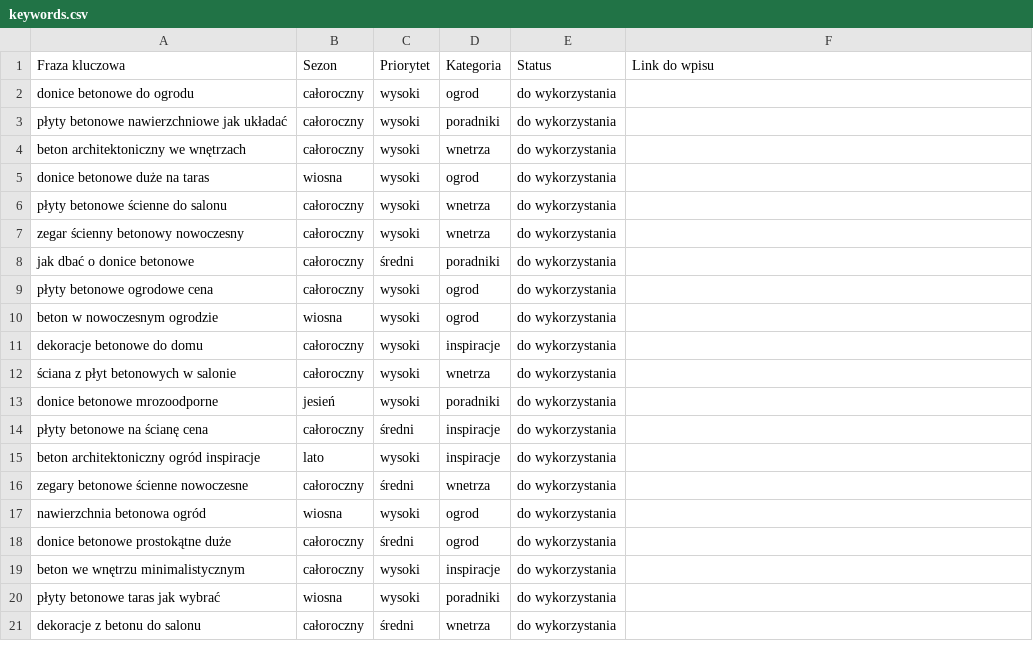
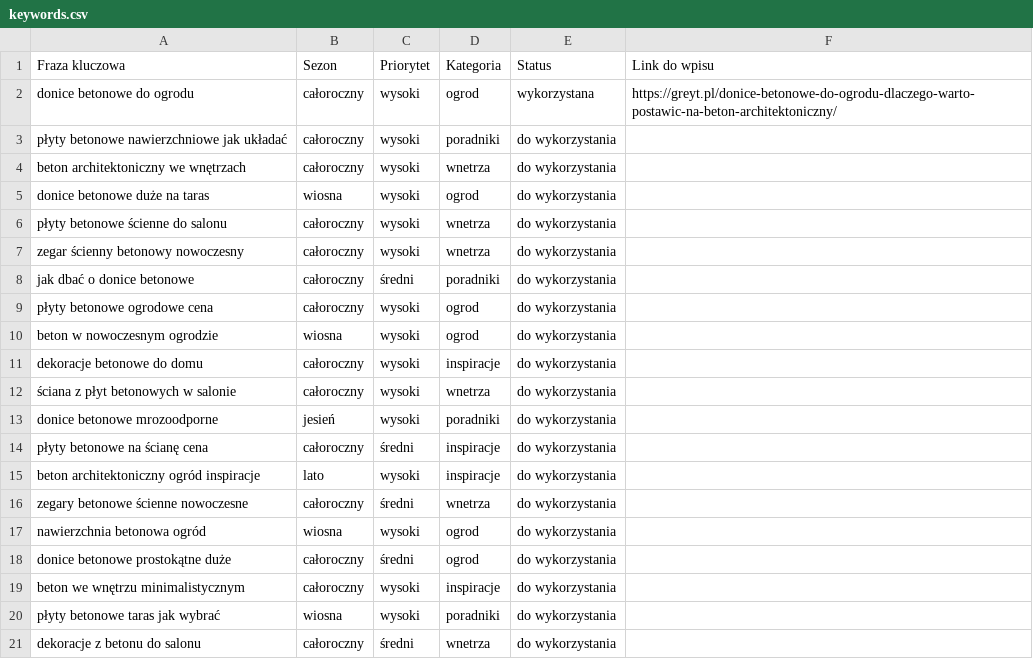
Before and after one commit to kamiljarnot-cmd/greyt-autopublish, a CSV file: keywords.csv, drawn as a sheet.

Commit message:
Update keywords.csv po publikacji [skip ci]

```diff
--- a/keywords.csv
+++ b/keywords.csv
@@ -1,3 +1,3 @@
 Fraza kluczowa,Sezon,Priorytet,Kategoria,Status,Link do wpisu
-donice betonowe do ogrodu,całoroczny,wysoki,ogrod,do wykorzystania,
+donice betonowe do ogrodu,całoroczny,wysoki,ogrod,wykorzystana,https://greyt.pl/donice-betonowe-do-ogrodu-dlaczego-warto-postawic-na-beton-architektoniczny/
 płyty betonowe nawierzchniowe jak układać,całoroczny,wysoki,poradniki,do wykorzystania,
```
